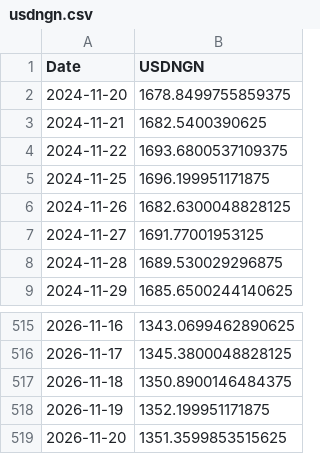
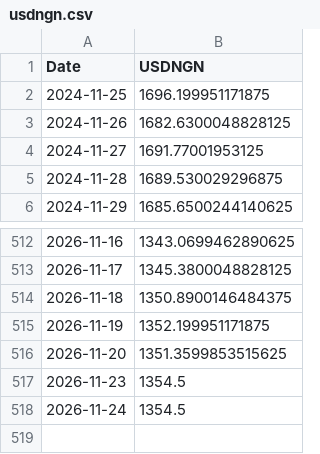
Before and after one commit to samebimo10-cpu/Stock-, a CSV file: data/cache/usdngn.csv, drawn as a sheet; only a part is shown, gaps mark what is left out.

```diff
--- a/data/cache/usdngn.csv
+++ b/data/cache/usdngn.csv
@@ -1,5 +1,2 @@
 Date,USDNGN
-2024-11-20,1678.8499755859375
-2024-11-21,1682.5400390625
-2024-11-22,1693.6800537109375
 2024-11-25,1696.199951171875
@@ -519 +516,3 @@ Date,USDNGN
 2026-11-20,1351.3599853515625
+2026-11-23,1354.5
+2026-11-24,1354.5
```
Also changed, not shown: data/cache/ngx_board.csv, data/cache/ngx_history.csv, 8 other files.
